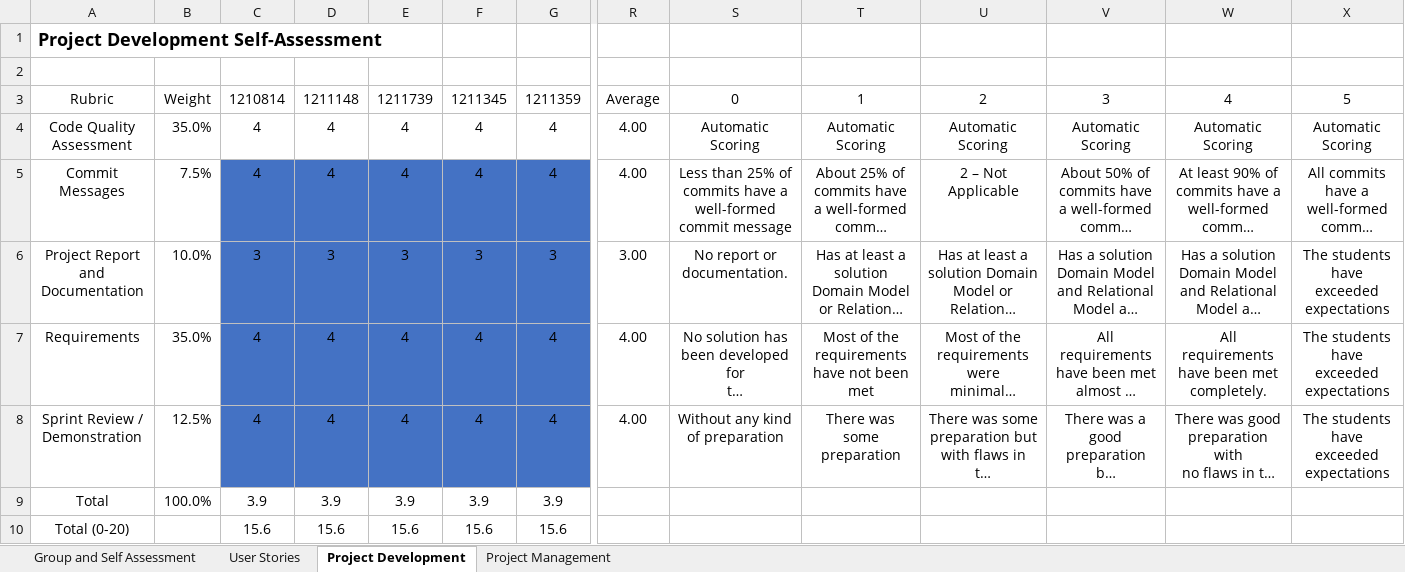
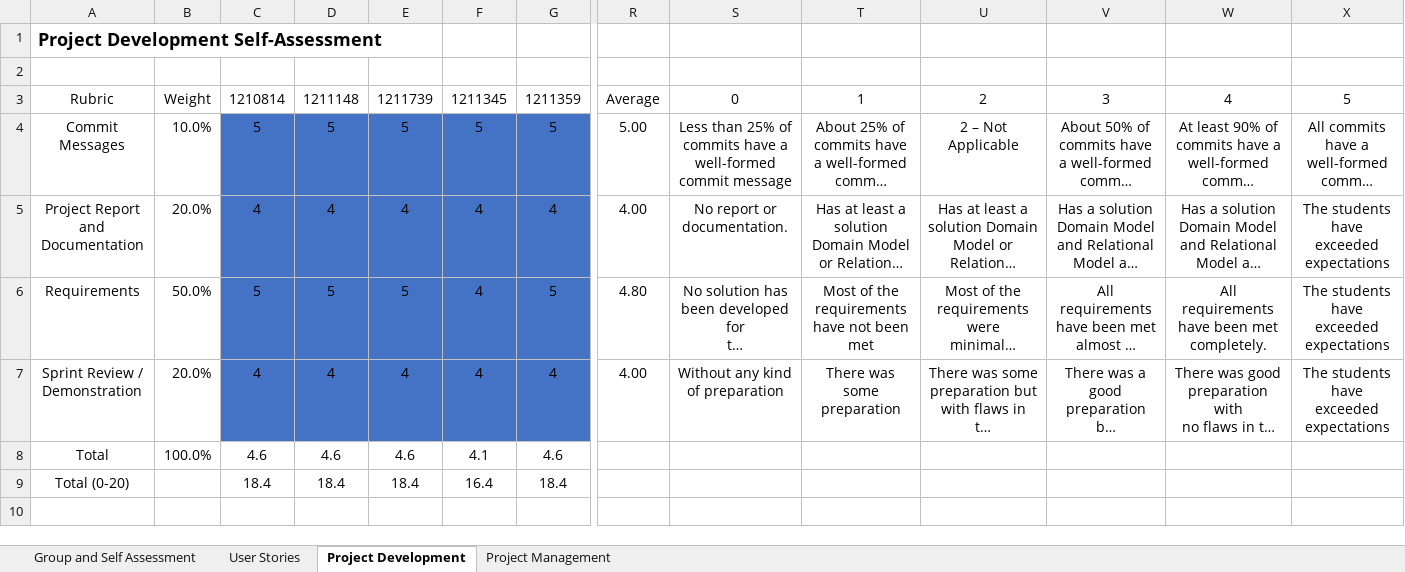
Before and after one commit to rpeir/LAPR3, an Excel workbook: LAPR3-2022-Self-Assessment_2DB_G011.xlsx, sheet Project Development, drawn as a sheet; only a part is shown, gaps mark what is left out; long unchanged cells end in …; values as stored, in another font and other column widths than the file's, no borders; removed rows and columns are numbered as before the commit, all else as after; rows hold the shown columns only; the diff names each change by its address in the sheet, - before the commit and + after, or states it on an @@ line.

```diff
--- a/LAPR3-2022-Self-Assessment_2DB_G011.xlsx (sheet Project Development)
+++ b/LAPR3-2022-Self-Assessment_2DB_G011.xlsx (sheet Project Development)
-row 4: Code Quality Assessment | 35.0% | 4 | 4 | 4 | 4 | 4 | 4.00 | Automatic Scoring | Automatic Scoring | Automatic Scoring | Automatic Scoring | Automatic Scoring | Automatic Scoring
-B4: 7.5%
+B4: 10.0%
-C4: 4
+C4: 5
-D4: 4
+D4: 5
-E4: 4
+E4: 5
-F4: 4
+F4: 5
-G4: 4
+G4: 5
-R4: 4.00
+R4: 5.00
-B5: 10.0%
+B5: 20.0%
-C5: 3
+C5: 4
-D5: 3
+D5: 4
-E5: 3
+E5: 4
-F5: 3
+F5: 4
-G5: 3
+G5: 4
-R5: 3.00
+R5: 4.00
-B6: 35.0%
+B6: 50.0%
-C6: 4
+C6: 5
-D6: 4
+D6: 5
-E6: 4
+E6: 5
-G6: 4
+G6: 5
-R6: 4.00
+R6: 4.80
-B7: 12.5%
+B7: 20.0%
-C8: 3.9
+C8: 4.6
-D8: 3.9
+D8: 4.6
-E8: 3.9
+E8: 4.6
-F8: 3.9
+F8: 4.1
-G8: 3.9
+G8: 4.6
-C9: 15.6
+C9: 18.4
-D9: 15.6
+D9: 18.4
-E9: 15.6
+E9: 18.4
-F9: 15.6
+F9: 16.4
-G9: 15.6
+G9: 18.4
```
Also changed, not shown: sheet User Stories, sheet Project Management, sheet Group and Self Assessment, formulas that keep their value, charts or pictures.
